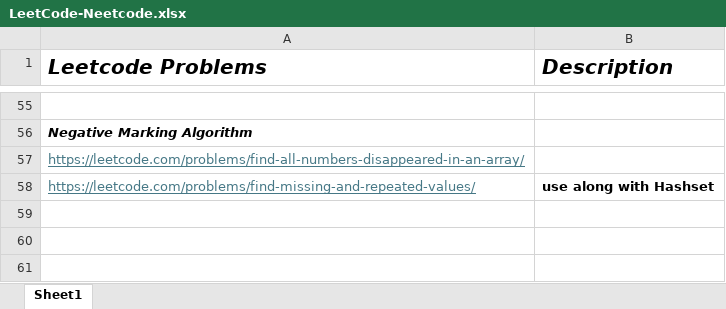
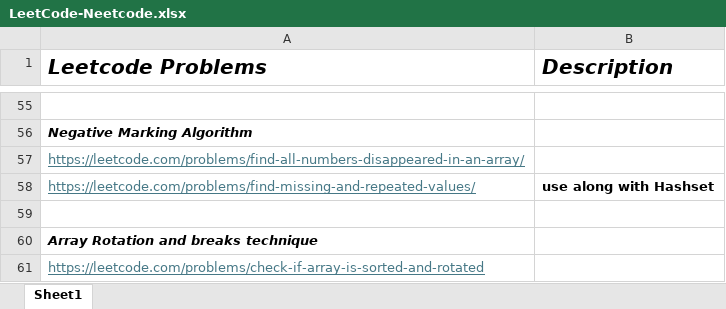
Before and after one commit to rahulbhagwat28/Leetcode-Solutions, an Excel workbook: LeetCode-Neetcode.xlsx, sheet Sheet1, drawn as a sheet; only a part is shown, gaps mark what is left out; values as stored, in another font and other column widths than the file's, no borders; the diff names each change by its address in the sheet, - before the commit and + after, or states it on an @@ line.

Commit message:
Leetcode problem

```diff
--- a/LeetCode-Neetcode.xlsx (sheet Sheet1)
+++ b/LeetCode-Neetcode.xlsx (sheet Sheet1)
+row 59: (empty)
+row 60: Array Rotation and breaks technique
+row 61: https://leetcode.com/problems/check-if-array-is-sorted-and-rotated
```
Also changed, not shown: 1 other file.
